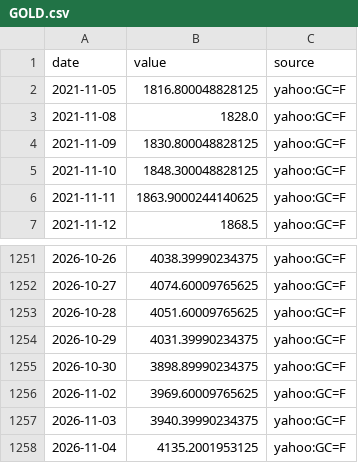
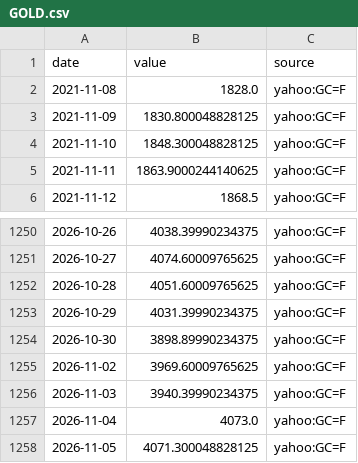
Before and after one commit to MJIH-market/macro-dashboard, a CSV file: data/GOLD.csv, drawn as a sheet; only a part is shown, gaps mark what is left out.

```diff
--- a/data/GOLD.csv
+++ b/data/GOLD.csv
@@ -1,3 +1,2 @@
 date,value,source
-2021-11-05,1816.800048828125,yahoo:GC=F
 2021-11-08,1828.0,yahoo:GC=F
@@ -1257,2 +1256,3 @@ date,value,source
 2026-11-03,3940.39990234375,yahoo:GC=F
-2026-11-04,4135.2001953125,yahoo:GC=F
+2026-11-04,4073.0,yahoo:GC=F
+2026-11-05,4071.300048828125,yahoo:GC=F
```
Also changed, not shown: data/DXY.csv, data/JGB30.csv, 9 other files.
